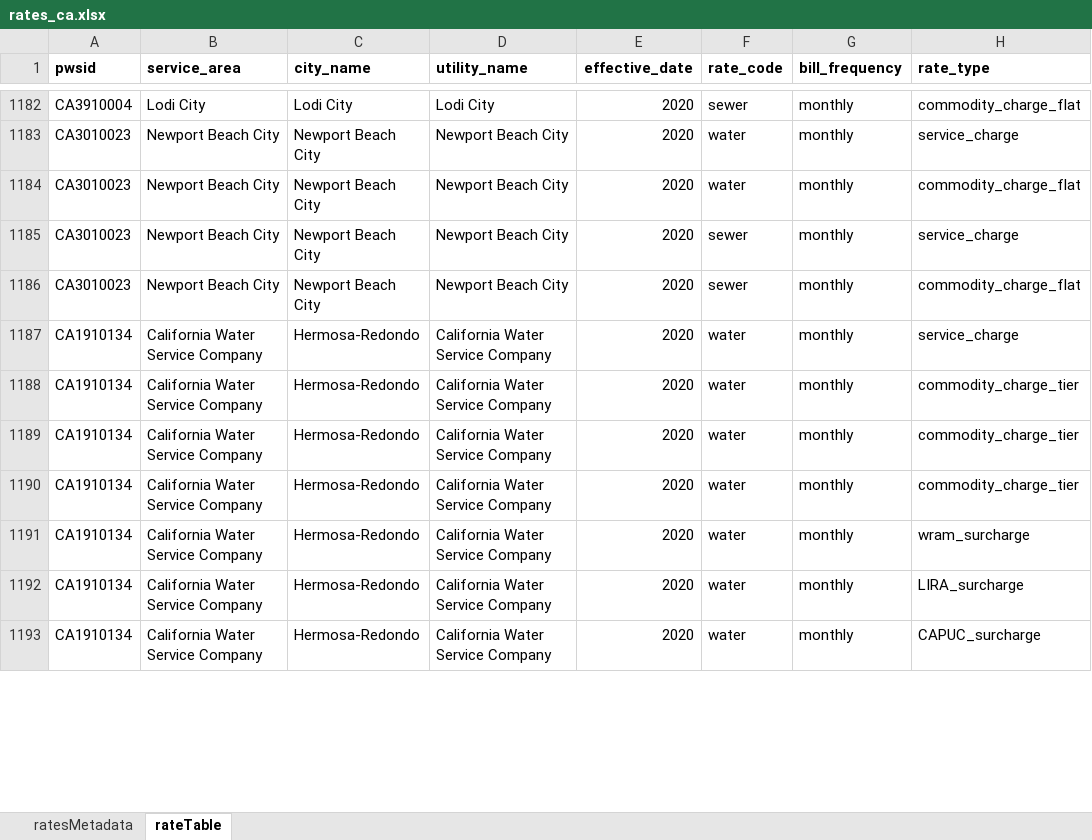
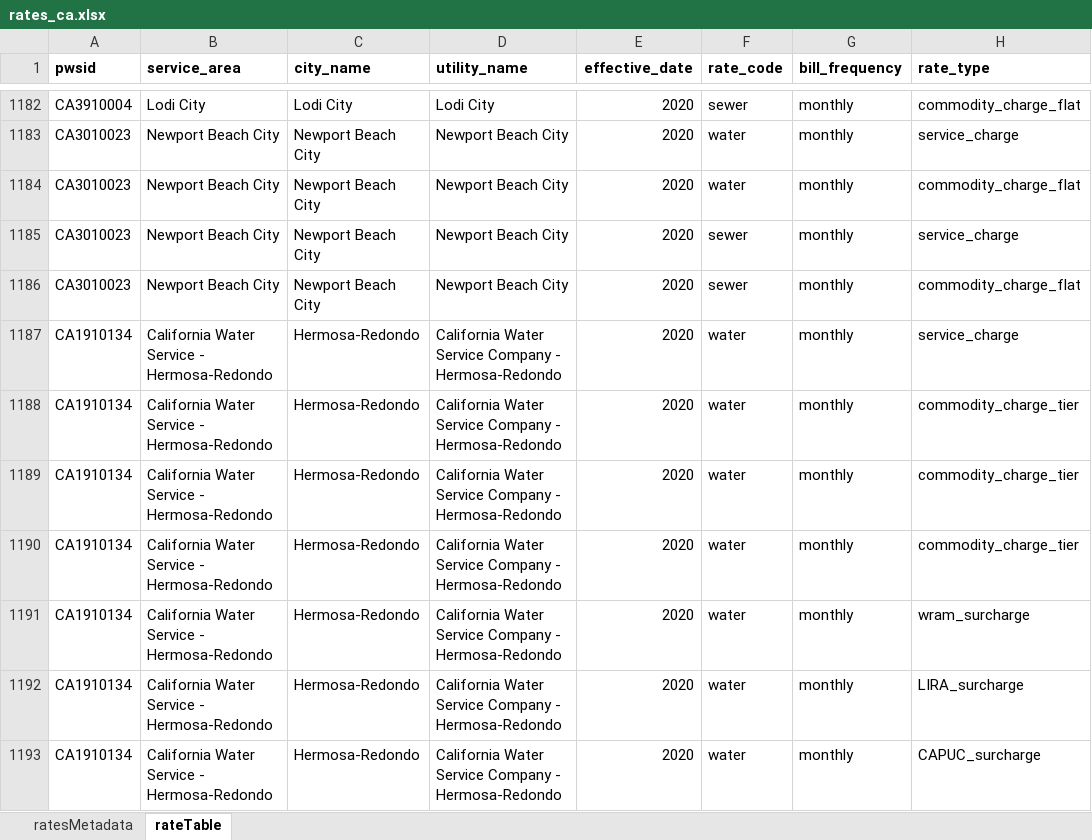
Before and after one commit to NIEPS-Water-Program/water-affordability, an Excel workbook: data/rates_data/rates_ca.xlsx, sheet rateTable, drawn as a sheet; only a part is shown, gaps mark what is left out; values as stored, in another font and other column widths than the file's, no borders; the diff covers the shown part only; the diff names each change by its address in the sheet, - before the commit and + after, or states it on an @@ line.

```diff
--- a/data/rates_data/rates_ca.xlsx (sheet rateTable)
+++ b/data/rates_data/rates_ca.xlsx (sheet rateTable)
-B1187:B1193 (service_area): California Water Service Company
+B1187:B1193 (service_area): California Water Service - Hermosa-Redondo
-D1187:D1193 (utility_name): California Water Service Company
+D1187:D1193 (utility_name): California Water Service Company - Hermosa-Redondo
```
Also changed, not shown: 23 added rows and 511 edited cells elsewhere in this sheet, sheet ratesMetadata, formulas that keep their value, hidden cells, data/rates_data/rates_metadata.xlsx, data/rates_data/rates_nc.xlsx, 17 other files.
